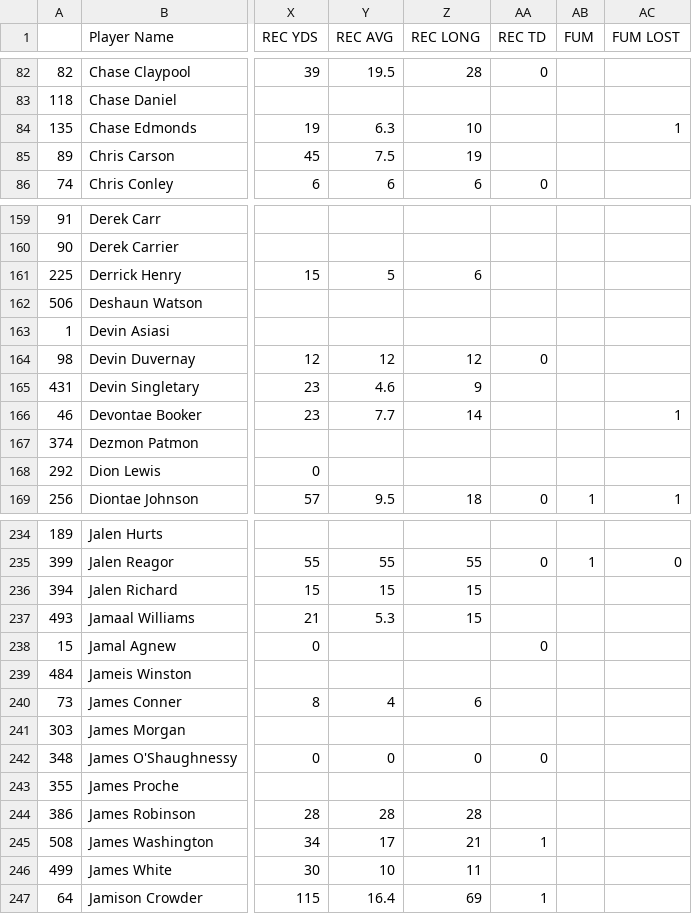
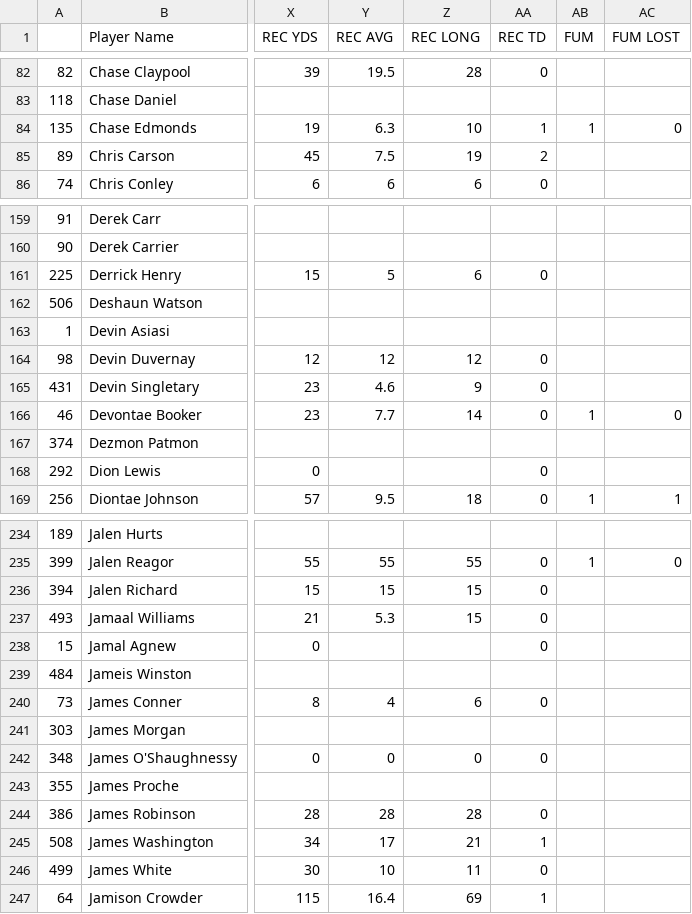
Before and after one commit to adunlop1234/NFL_Fantasy, a CSV file: Data_NFL/O_Week_1.csv, drawn as a sheet; only a part is shown, gaps mark what is left out; the diff covers the shown part only; the diff names each change by its address in the sheet, - before the commit and + after, or states it on an @@ line.

```diff
--- a/Data_NFL/O_Week_1.csv
+++ b/Data_NFL/O_Week_1.csv
-AA84 (REC TD): (empty)
+AA84 (REC TD): 1
-AB84 (FUM): (empty)
+AB84 (FUM): 1
-AC84 (FUM LOST): 1
+AC84 (FUM LOST): 0
-AA85 (REC TD): (empty)
+AA85 (REC TD): 2
-AA161 (REC TD): (empty)
+AA161 (REC TD): 0
-AA165:AA166 (REC TD): (empty)
+AA165:AA166 (REC TD): 0
-AB166 (FUM): (empty)
+AB166 (FUM): 1
-AC166 (FUM LOST): 1
+AC166 (FUM LOST): 0
-AA168 (REC TD): (empty)
+AA168 (REC TD): 0
-AA236:AA237 (REC TD): (empty)
+AA236:AA237 (REC TD): 0
-AA240 (REC TD): (empty)
+AA240 (REC TD): 0
-AA244 (REC TD): (empty)
+AA244 (REC TD): 0
-AA246 (REC TD): (empty)
+AA246 (REC TD): 0
```
Also changed, not shown: 69 edited cells elsewhere in this file, Data_NFL/O_Week_2.csv, Data_NFL/O_Week_3.csv, 5 other files.
